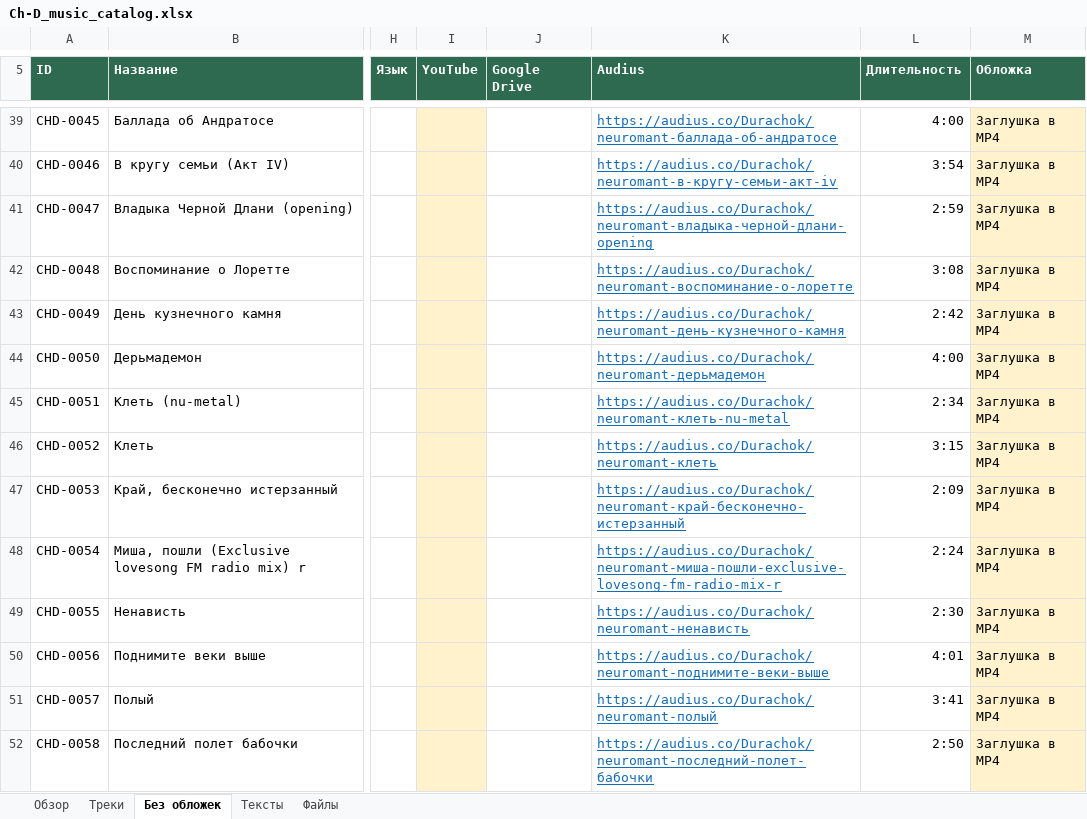
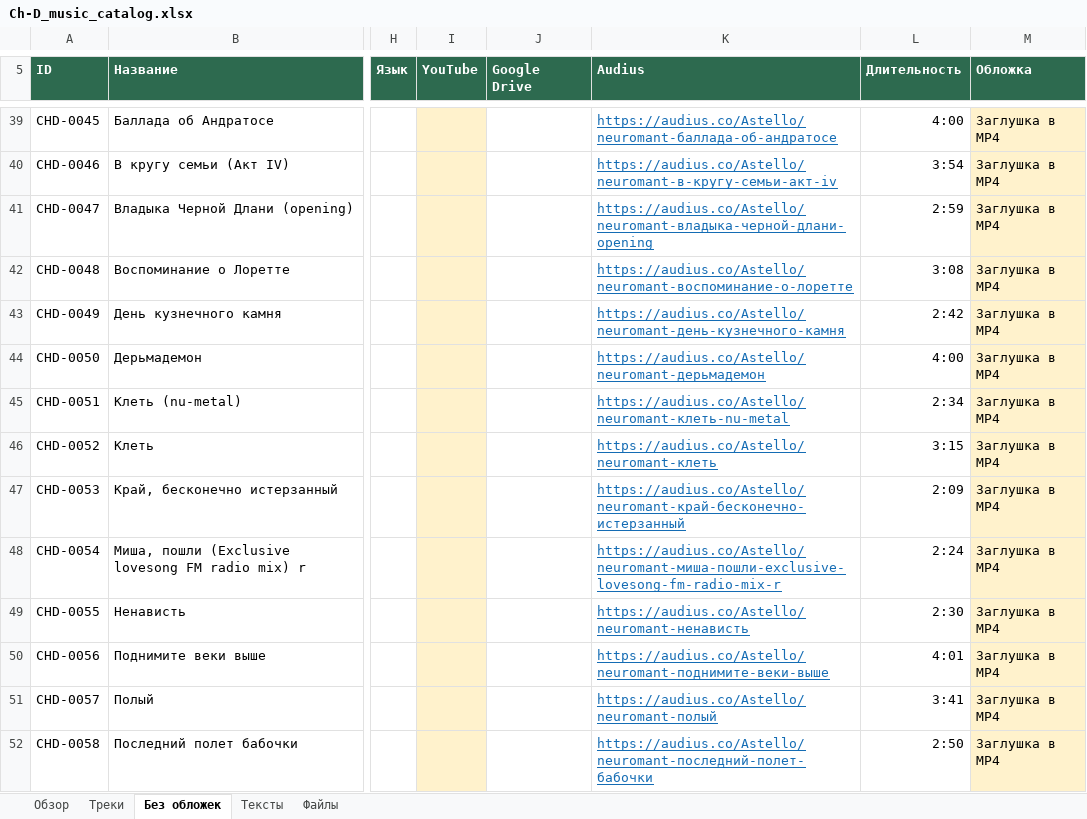
Before and after one commit to Astello-Archivist/Amanda_Neuromantova, an Excel workbook: Ch-D_music_catalog.xlsx, sheet Без обложек, drawn as a sheet; only a part is shown, gaps mark what is left out; values as stored, in another font and other column widths than the file's, no borders; table styles not drawn; the diff covers the shown part only; the diff names each change by its address in the sheet, - before the commit and + after, or states it on an @@ line.

Commit message:
Point all 166 music links to Astello; migrate 102 verified Audius links

```diff
--- a/Ch-D_music_catalog.xlsx (sheet Без обложек)
+++ b/Ch-D_music_catalog.xlsx (sheet Без обложек)
-K39 (Audius): https://audius.co/Durachok/neuromant-баллада-об-андратосе
+K39 (Audius): https://audius.co/Astello/neuromant-баллада-об-андратосе
-K40 (Audius): https://audius.co/Durachok/neuromant-в-кругу-семьи-акт-iv
+K40 (Audius): https://audius.co/Astello/neuromant-в-кругу-семьи-акт-iv
-K41 (Audius): https://audius.co/Durachok/neuromant-владыка-черной-длани-opening
+K41 (Audius): https://audius.co/Astello/neuromant-владыка-черной-длани-opening
-K42 (Audius): https://audius.co/Durachok/neuromant-воспоминание-о-лоретте
+K42 (Audius): https://audius.co/Astello/neuromant-воспоминание-о-лоретте
-K43 (Audius): https://audius.co/Durachok/neuromant-день-кузнечного-камня
+K43 (Audius): https://audius.co/Astello/neuromant-день-кузнечного-камня
-K44 (Audius): https://audius.co/Durachok/neuromant-дерьмадемон
+K44 (Audius): https://audius.co/Astello/neuromant-дерьмадемон
-K45 (Audius): https://audius.co/Durachok/neuromant-клеть-nu-metal
+K45 (Audius): https://audius.co/Astello/neuromant-клеть-nu-metal
-K46 (Audius): https://audius.co/Durachok/neuromant-клеть
+K46 (Audius): https://audius.co/Astello/neuromant-клеть
-K47 (Audius): https://audius.co/Durachok/neuromant-край-бесконечно-истерзанный
+K47 (Audius): https://audius.co/Astello/neuromant-край-бесконечно-истерзанный
-K48 (Audius): https://audius.co/Durachok/neuromant-миша-пошли-exclusive-lovesong-fm-radio-mix-r
+K48 (Audius): https://audius.co/Astello/neuromant-миша-пошли-exclusive-lovesong-fm-radio-mix-r
-K49 (Audius): https://audius.co/Durachok/neuromant-ненависть
+K49 (Audius): https://audius.co/Astello/neuromant-ненависть
-K50 (Audius): https://audius.co/Durachok/neuromant-поднимите-веки-выше
+K50 (Audius): https://audius.co/Astello/neuromant-поднимите-веки-выше
-K51 (Audius): https://audius.co/Durachok/neuromant-полый
+K51 (Audius): https://audius.co/Astello/neuromant-полый
-K52 (Audius): https://audius.co/Durachok/neuromant-последний-полет-бабочки
+K52 (Audius): https://audius.co/Astello/neuromant-последний-полет-бабочки
```
Also changed, not shown: 55 edited cells elsewhere in this sheet, sheet Треки, Ch-D_music_catalog_updated.xlsx, 8 other files.
